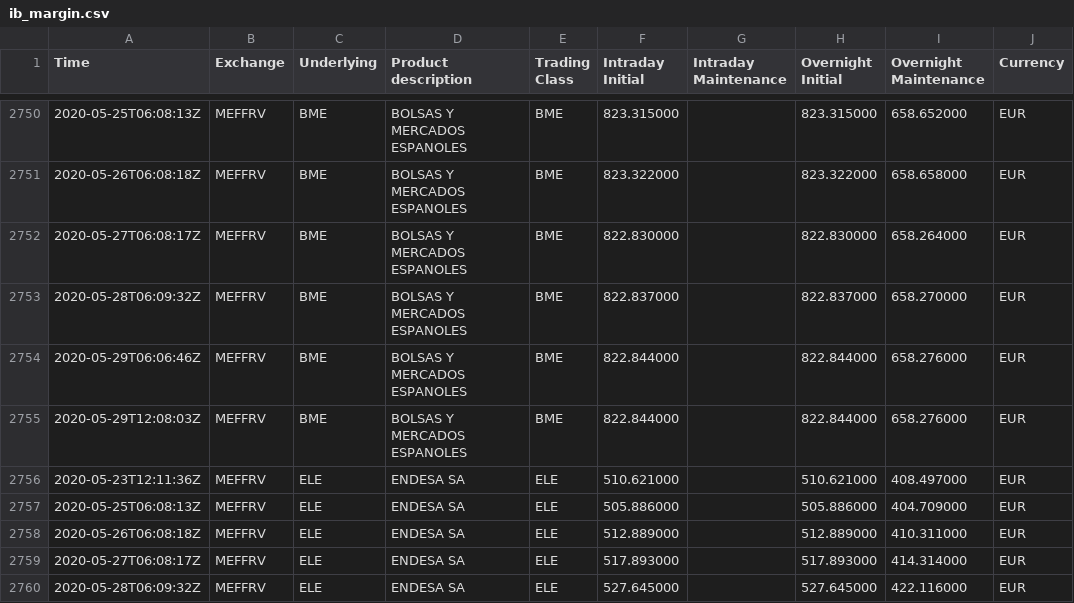
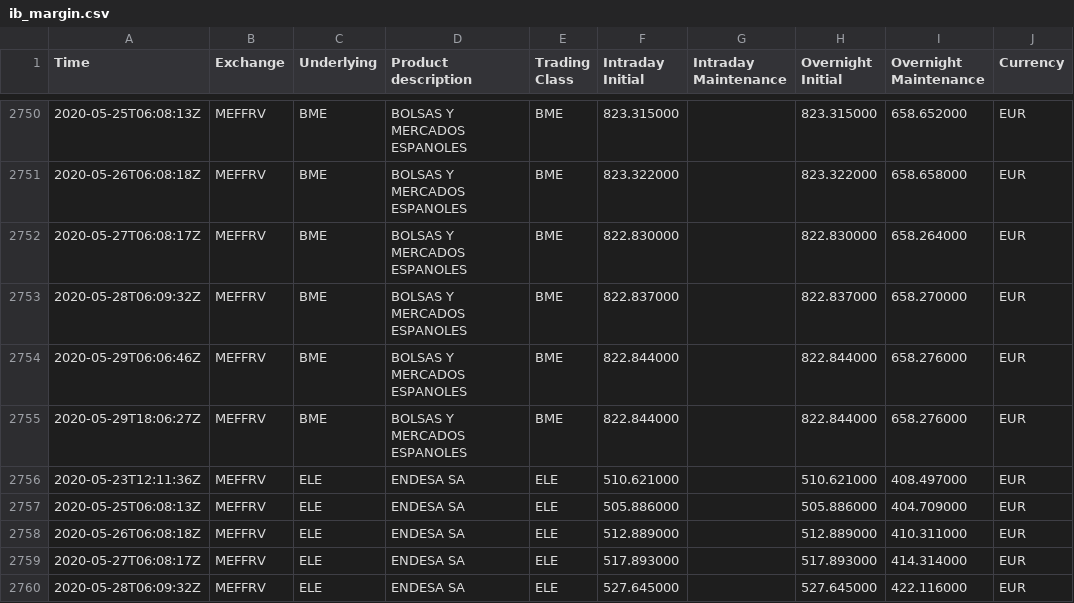
Before and after one commit to webclinic017/ib_margin, a CSV file: data/ib_margin.csv, drawn as a sheet; only a part is shown, gaps mark what is left out; the diff covers the shown part only; the diff names each change by its address in the sheet, - before the commit and + after, or states it on an @@ line.

```diff
--- a/data/ib_margin.csv
+++ b/data/ib_margin.csv
-A2755 (Time): 2020-05-29T12:08:03Z
+A2755 (Time): 2020-05-29T18:06:27Z
```
Also changed, not shown: 5 edited cells elsewhere in this file.
